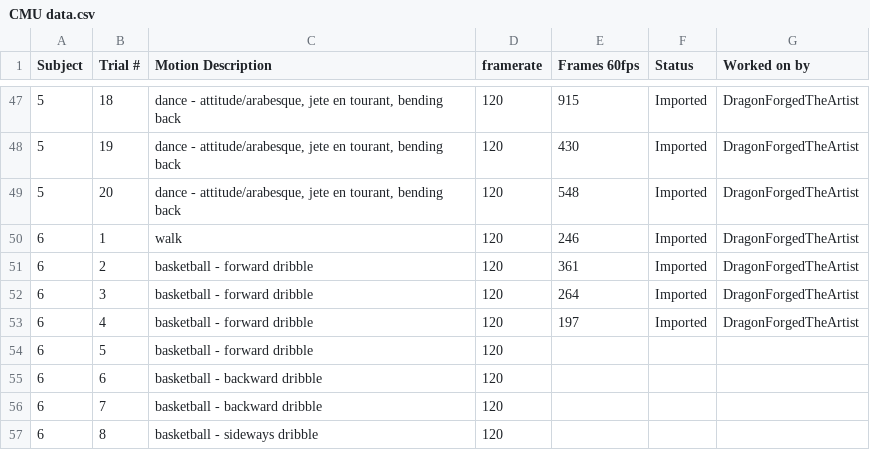
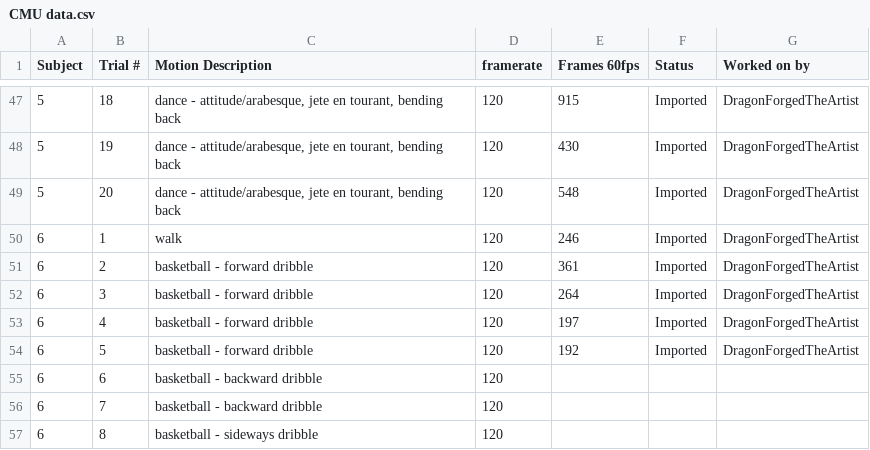
Before and after one commit to DragonForgedTheArtist/IClone-CMU-Mocap, a CSV file: CMU data.csv, drawn as a sheet; only a part is shown, gaps mark what is left out.

Commit message:
Imported 006_05

```diff
--- a/CMU data.csv
+++ b/CMU data.csv
@@ -53,3 +53,3 @@
 6,4,"basketball - forward dribble",120,197,"Imported","DragonForgedTheArtist"
-6,5,"basketball - forward dribble",120,,,
+6,5,"basketball - forward dribble",120,192,"Imported","DragonForgedTheArtist"
 6,6,"basketball - backward dribble",120,,,
```
Also changed, not shown: 1 other file.
